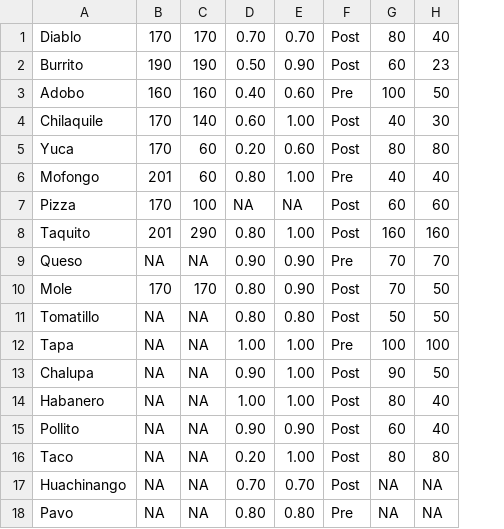
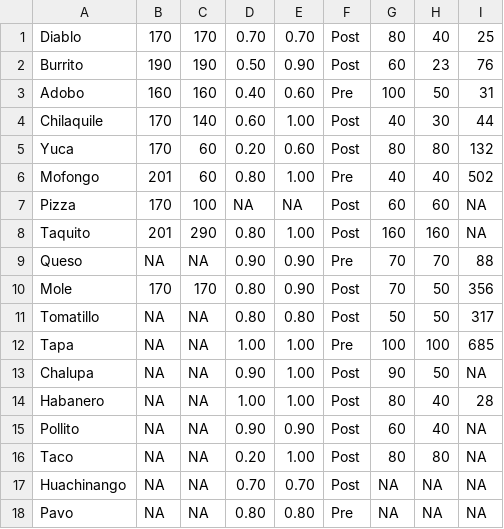
Before and after one commit to corinalogan/grackles, a CSV file: Files/Preregistrations/g_inhibition_datasummary.csv, drawn as a sheet; the diff names each change by its address in the sheet, - before the commit and + after, or states it on an @@ line.

Commit message:
updated data sheet with mab plastic

```diff
--- a/Files/Preregistrations/g_inhibition_datasummary.csv
+++ b/Files/Preregistrations/g_inhibition_datasummary.csv
+column I, rows 1-18: 25 | 76 | 31 | 44 | 132 | 502 | NA | NA | 88 | 356 | 317 | 685 | NA | 28 | NA | NA | NA | NA
```
Also changed, not shown: 1 other file.
